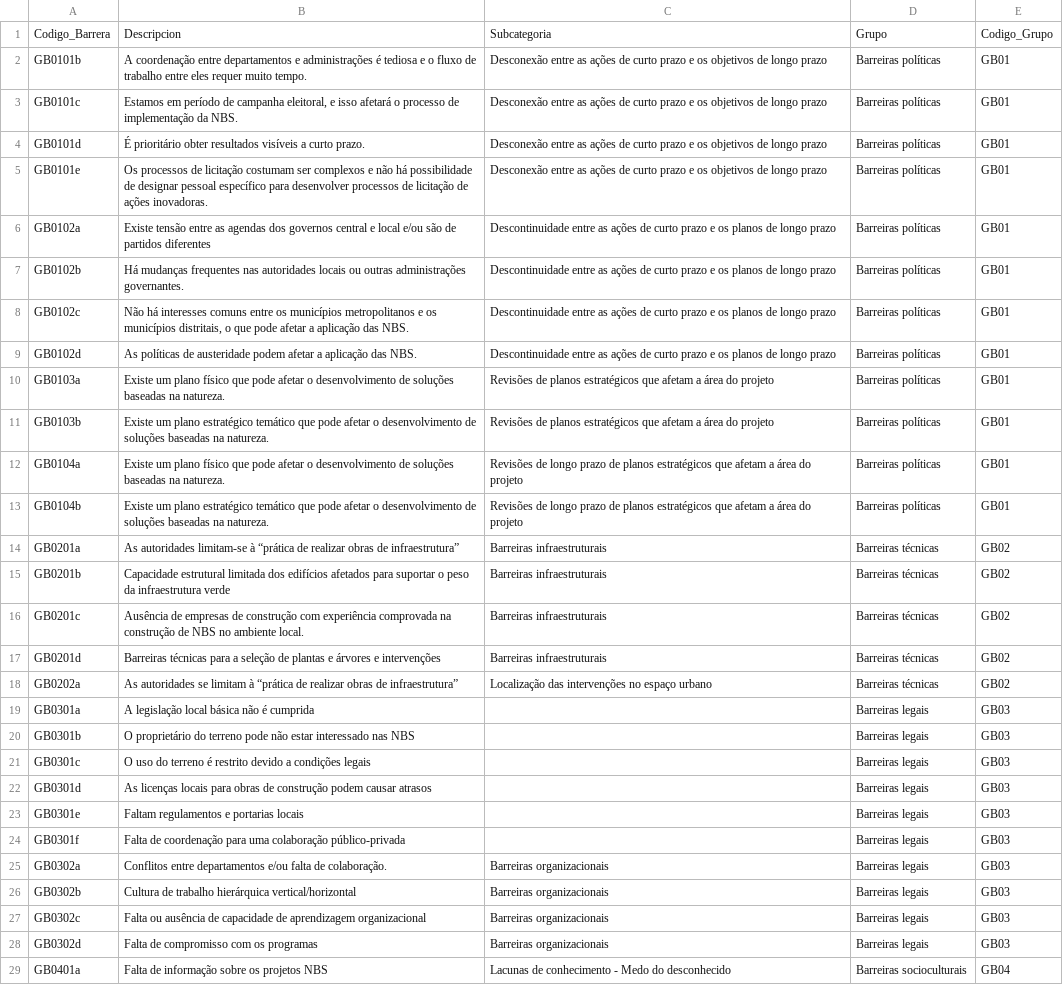
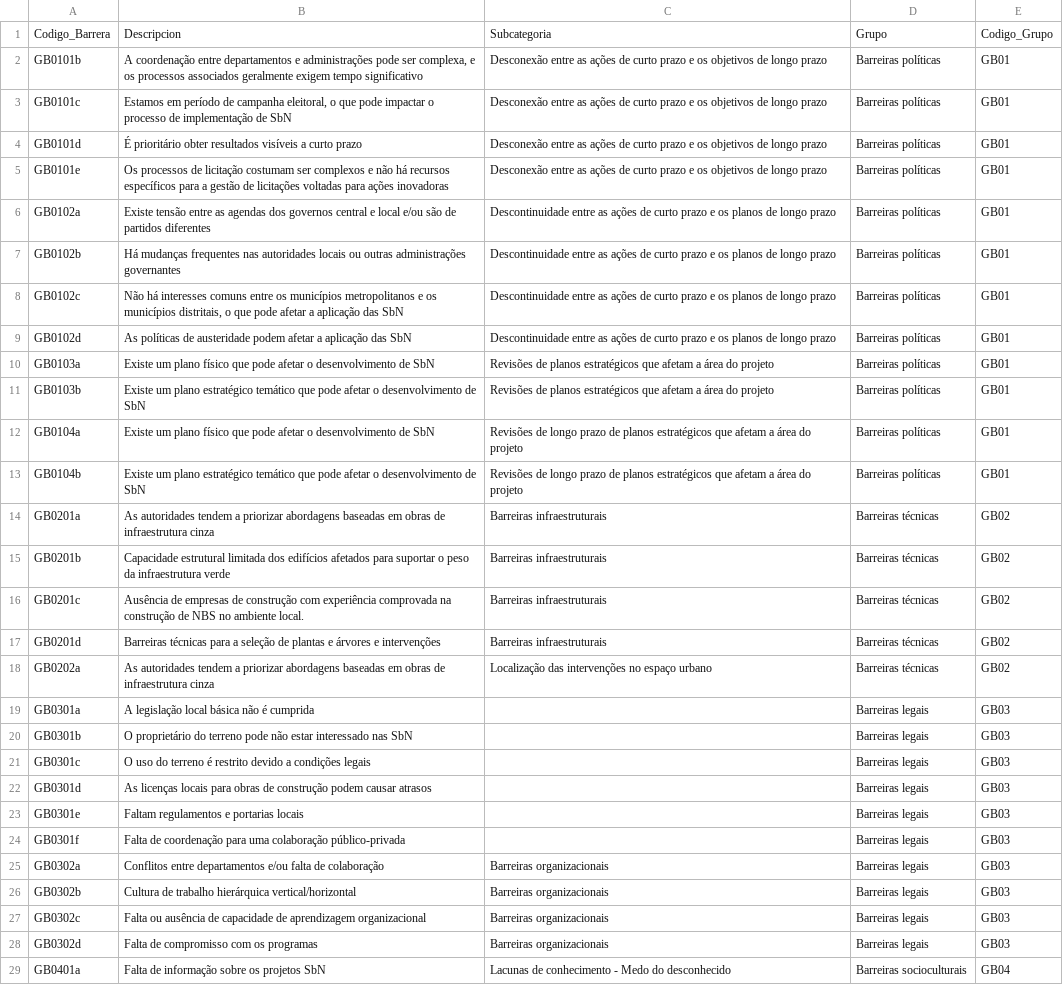
Before and after one commit to N4W-Facility/Toolkit_SbN_CAF, a CSV file: src/locales/Barries_pt.csv, drawn as a sheet; only a part is shown; the diff covers the shown part only; the diff names each change by its address in the sheet, - before the commit and + after, or states it on an @@ line.

```diff
--- a/src/locales/Barries_pt.csv
+++ b/src/locales/Barries_pt.csv
-B2: …e administrações é tediosa e o fluxo de trabalho entre eles requer muito tempo.
+B2: …e administrações pode ser complexa, e os processos associados geralmente exigem tempo significativo
-B3: …campanha eleitoral, e isso afetará o processo de implementação da NBS.
+B3: …campanha eleitoral, o que pode impactar o processo de implementação de SbN
-B4: …a curto prazo.
+B4: …a curto prazo
-B5: …não há possibilidade de designar pessoal específico para desenvolver processos de licitação de ações inovadoras.
+B5: …não há recursos específicos para a gestão de licitações voltadas para ações inovadoras
-B7: …outras administrações governantes.
+B7: …outras administrações governantes
-B8: …aplicação das NBS.
+B8: …aplicação das SbN
-B9: …aplicação das NBS.
+B9: …aplicação das SbN
-B10: …desenvolvimento de soluções baseadas na natureza.
+B10: …desenvolvimento de SbN
-B11: …desenvolvimento de soluções baseadas na natureza.
+B11: …desenvolvimento de SbN
-B12: …desenvolvimento de soluções baseadas na natureza.
+B12: …desenvolvimento de SbN
-B13: …desenvolvimento de soluções baseadas na natureza.
+B13: …desenvolvimento de SbN
-B14: As autoridades limitam-se à “prática de realizar obras de infraestrutura”
+B14: As autoridades tendem a priorizar abordagens baseadas em obras de infraestrutura cinza
-B18: As autoridades se limitam à “prática de realizar obras de infraestrutura”
+B18: As autoridades tendem a priorizar abordagens baseadas em obras de infraestrutura cinza
-B20: …interessado nas NBS
+B20: …interessado nas SbN
-B25: …falta de colaboração.
+B25: …falta de colaboração
-B29: Falta de informação sobre os projetos NBS
+B29: Falta de informação sobre os projetos SbN
```
Also changed, not shown: 7 edited cells elsewhere in this file, src/locales/Barries_en.csv, src/locales/Barries_es.csv, 39 other files.
